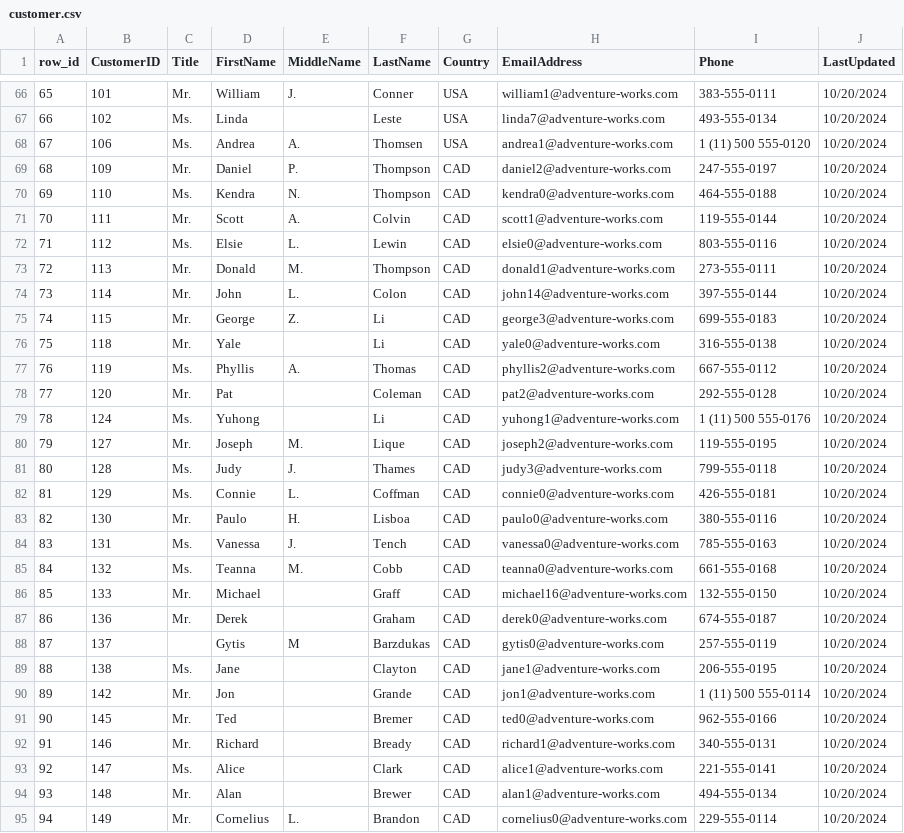
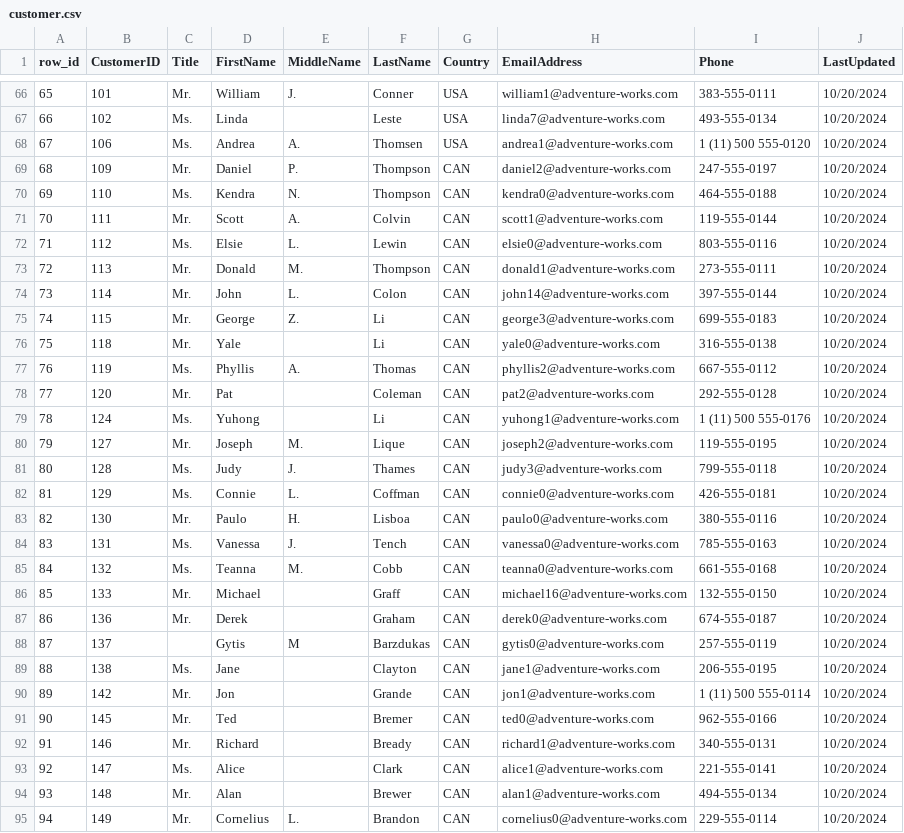
Before and after one commit to kru01/ISBI_ApacheAirflow, a CSV file: source_data/customer.csv, drawn as a sheet; only a part is shown, gaps mark what is left out; the diff covers the shown part only.

```diff
--- a/source_data/customer.csv
+++ b/source_data/customer.csv
@@ -68,28 +68,28 @@
 67,106,Ms.,Andrea,A.,Thomsen,USA,andrea1@adventure-works.com,1 (11) 500 555-0120,10/20/2024
-68,109,Mr.,Daniel,P.,Thompson,CAD,daniel2@adventure-works.com,247-555-0197,10/20/2024
-69,110,Ms.,Kendra,N.,Thompson,CAD,kendra0@adventure-works.com,464-555-0188,10/20/2024
-70,111,Mr.,Scott,A.,Colvin,CAD,scott1@adventure-works.com,119-555-0144,10/20/2024
-71,112,Ms.,Elsie,L.,Lewin,CAD,elsie0@adventure-works.com,803-555-0116,10/20/2024
-72,113,Mr.,Donald,M.,Thompson,CAD,donald1@adventure-works.com,273-555-0111,10/20/2024
-73,114,Mr.,John,L.,Colon,CAD,john14@adventure-works.com,397-555-0144,10/20/2024
-74,115,Mr.,George,Z.,Li,CAD,george3@adventure-works.com,699-555-0183,10/20/2024
-75,118,Mr.,Yale,,Li,CAD,yale0@adventure-works.com,316-555-0138,10/20/2024
-76,119,Ms.,Phyllis,A.,Thomas,CAD,phyllis2@adventure-works.com,667-555-0112,10/20/2024
-77,120,Mr.,Pat,,Coleman,CAD,pat2@adventure-works.com,292-555-0128,10/20/2024
-78,124,Ms.,Yuhong,,Li,CAD,yuhong1@adventure-works.com,1 (11) 500 555-0176,10/20/2024
-79,127,Mr.,Joseph,M.,Lique,CAD,joseph2@adventure-works.com,119-555-0195,10/20/2024
-80,128,Ms.,Judy,J.,Thames,CAD,judy3@adventure-works.com,799-555-0118,10/20/2024
-81,129,Ms.,Connie,L.,Coffman,CAD,connie0@adventure-works.com,426-555-0181,10/20/2024
-82,130,Mr.,Paulo,H.,Lisboa,CAD,paulo0@adventure-works.com,380-555-0116,10/20/2024
-83,131,Ms.,Vanessa,J.,Tench,CAD,vanessa0@adventure-works.com,785-555-0163,10/20/2024
-84,132,Ms.,Teanna,M.,Cobb,CAD,teanna0@adventure-works.com,661-555-0168,10/20/2024
-85,133,Mr.,Michael,,Graff,CAD,michael16@adventure-works.com,132-555-0150,10/20/2024
-86,136,Mr.,Derek,,Graham,CAD,derek0@adventure-works.com,674-555-0187,10/20/2024
-87,137,,Gytis,M,Barzdukas,CAD,gytis0@adventure-works.com,257-555-0119,10/20/2024
-88,138,Ms.,Jane,,Clayton,CAD,jane1@adventure-works.com,206-555-0195,10/20/2024
-89,142,Mr.,Jon,,Grande,CAD,jon1@adventure-works.com,1 (11) 500 555-0114,10/20/2024
-90,145,Mr.,Ted,,Bremer,CAD,ted0@adventure-works.com,962-555-0166,10/20/2024
-91,146,Mr.,Richard,,Bready,CAD,richard1@adventure-works.com,340-555-0131,10/20/2024
-92,147,Ms.,Alice,,Clark,CAD,alice1@adventure-works.com,221-555-0141,10/20/2024
-93,148,Mr.,Alan,,Brewer,CAD,alan1@adventure-works.com,494-555-0134,10/20/2024
-94,149,Mr.,Cornelius,L.,Brandon,CAD,cornelius0@adventure-works.com,229-555-0114,10/20/2024
+68,109,Mr.,Daniel,P.,Thompson,CAN,daniel2@adventure-works.com,247-555-0197,10/20/2024
+69,110,Ms.,Kendra,N.,Thompson,CAN,kendra0@adventure-works.com,464-555-0188,10/20/2024
+70,111,Mr.,Scott,A.,Colvin,CAN,scott1@adventure-works.com,119-555-0144,10/20/2024
+71,112,Ms.,Elsie,L.,Lewin,CAN,elsie0@adventure-works.com,803-555-0116,10/20/2024
+72,113,Mr.,Donald,M.,Thompson,CAN,donald1@adventure-works.com,273-555-0111,10/20/2024
+73,114,Mr.,John,L.,Colon,CAN,john14@adventure-works.com,397-555-0144,10/20/2024
+74,115,Mr.,George,Z.,Li,CAN,george3@adventure-works.com,699-555-0183,10/20/2024
+75,118,Mr.,Yale,,Li,CAN,yale0@adventure-works.com,316-555-0138,10/20/2024
+76,119,Ms.,Phyllis,A.,Thomas,CAN,phyllis2@adventure-works.com,667-555-0112,10/20/2024
+77,120,Mr.,Pat,,Coleman,CAN,pat2@adventure-works.com,292-555-0128,10/20/2024
+78,124,Ms.,Yuhong,,Li,CAN,yuhong1@adventure-works.com,1 (11) 500 555-0176,10/20/2024
+79,127,Mr.,Joseph,M.,Lique,CAN,joseph2@adventure-works.com,119-555-0195,10/20/2024
+80,128,Ms.,Judy,J.,Thames,CAN,judy3@adventure-works.com,799-555-0118,10/20/2024
+81,129,Ms.,Connie,L.,Coffman,CAN,connie0@adventure-works.com,426-555-0181,10/20/2024
+82,130,Mr.,Paulo,H.,Lisboa,CAN,paulo0@adventure-works.com,380-555-0116,10/20/2024
+83,131,Ms.,Vanessa,J.,Tench,CAN,vanessa0@adventure-works.com,785-555-0163,10/20/2024
+84,132,Ms.,Teanna,M.,Cobb,CAN,teanna0@adventure-works.com,661-555-0168,10/20/2024
+85,133,Mr.,Michael,,Graff,CAN,michael16@adventure-works.com,132-555-0150,10/20/2024
+86,136,Mr.,Derek,,Graham,CAN,derek0@adventure-works.com,674-555-0187,10/20/2024
+87,137,,Gytis,M,Barzdukas,CAN,gytis0@adventure-works.com,257-555-0119,10/20/2024
+88,138,Ms.,Jane,,Clayton,CAN,jane1@adventure-works.com,206-555-0195,10/20/2024
+89,142,Mr.,Jon,,Grande,CAN,jon1@adventure-works.com,1 (11) 500 555-0114,10/20/2024
+90,145,Mr.,Ted,,Bremer,CAN,ted0@adventure-works.com,962-555-0166,10/20/2024
+91,146,Mr.,Richard,,Bready,CAN,richard1@adventure-works.com,340-555-0131,10/20/2024
+92,147,Ms.,Alice,,Clark,CAN,alice1@adventure-works.com,221-555-0141,10/20/2024
+93,148,Mr.,Alan,,Brewer,CAN,alan1@adventure-works.com,494-555-0134,10/20/2024
+94,149,Mr.,Cornelius,L.,Brandon,CAN,cornelius0@adventure-works.com,229-555-0114,10/20/2024
```
Also changed, not shown: 166 edited cells elsewhere in this file, source_data/sale.csv, 4 other files.
